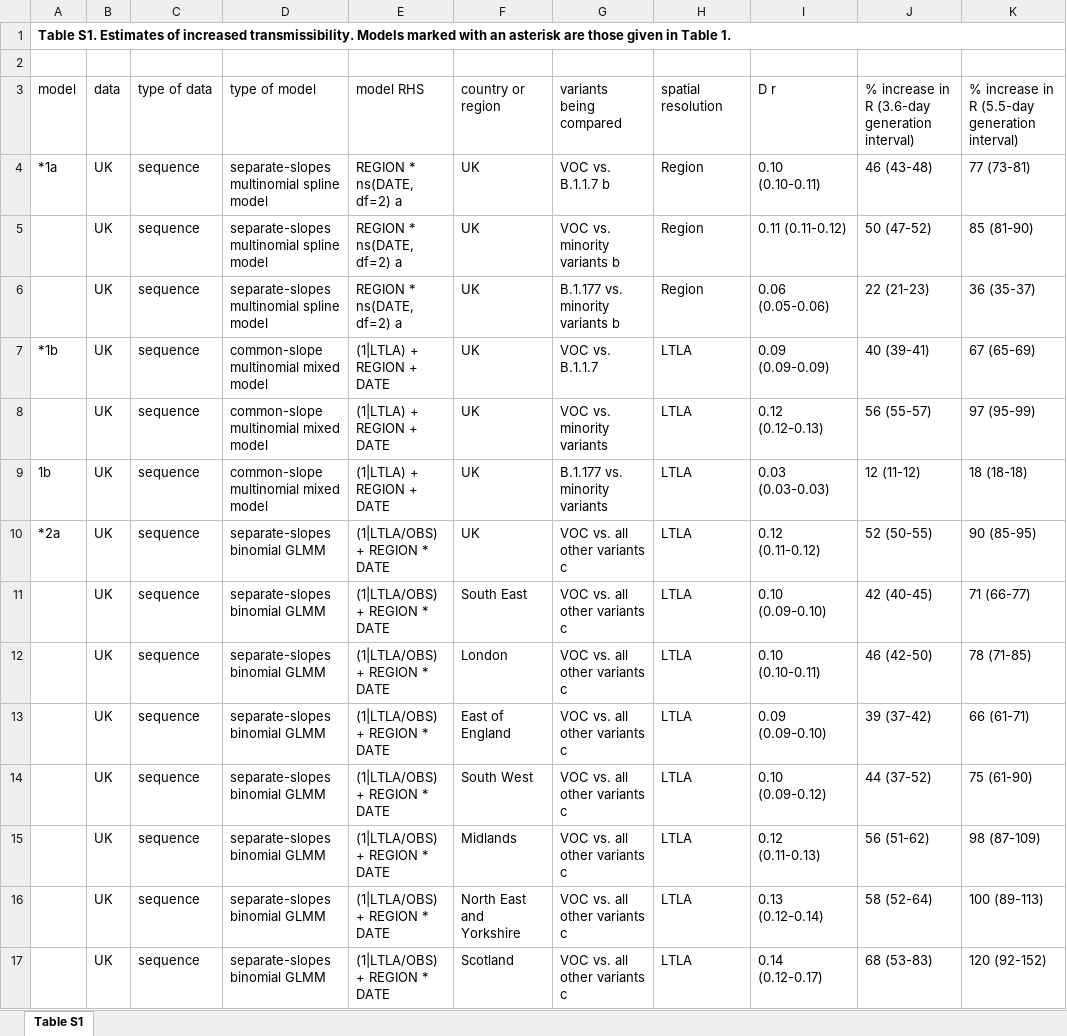
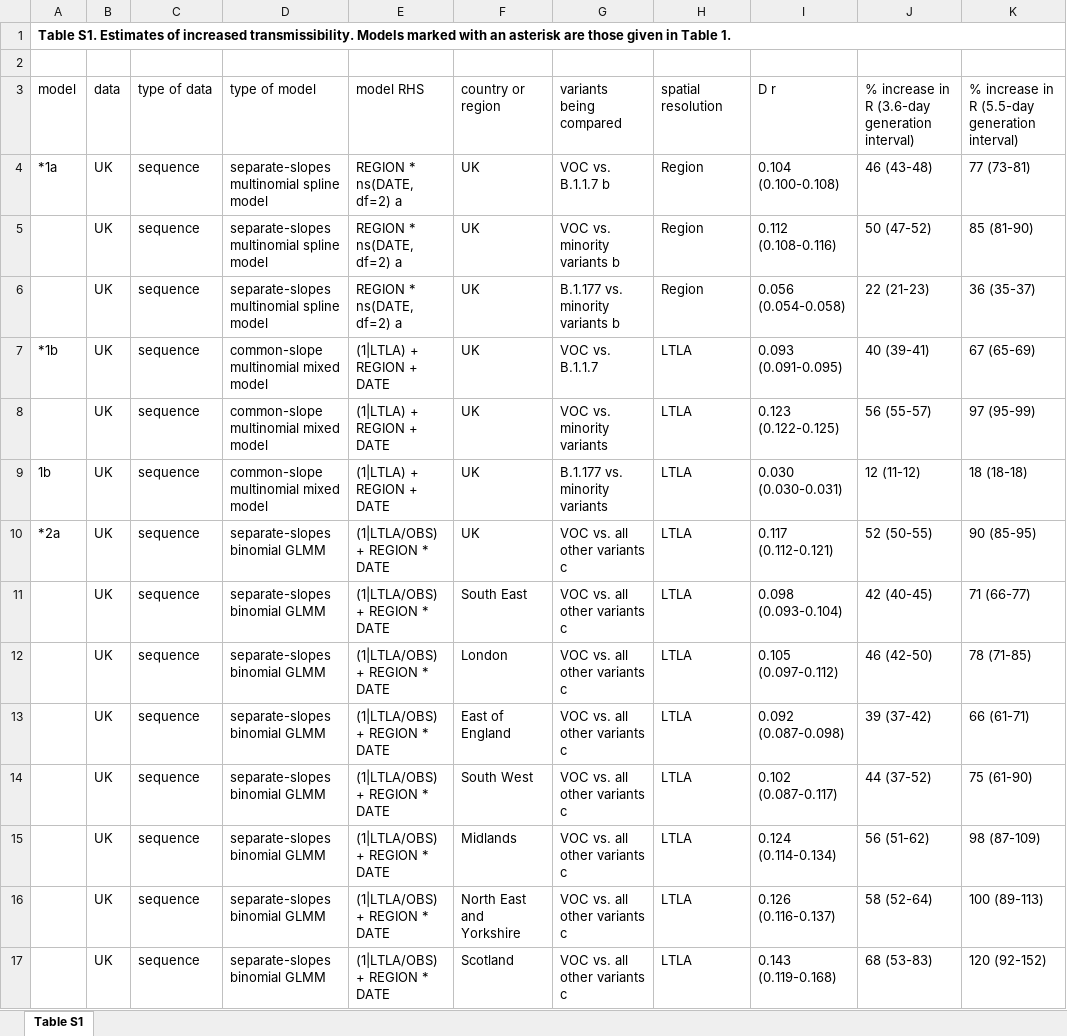
Before and after one commit to nicholasdavies/newcovid, an Excel workbook: multinomial_logistic_fits/tables/Table S1.xlsx, sheet Table S1, drawn as a sheet; only a part is shown; values as stored, in another font and other column widths than the file's, no borders; the diff covers the shown part only; the diff names each change by its address in the sheet, - before the commit and + after, or states it on an @@ line.

Commit message:
Updated Table S1

```diff
--- a/multinomial_logistic_fits/tables/Table S1.xlsx (sheet Table S1)
+++ b/multinomial_logistic_fits/tables/Table S1.xlsx (sheet Table S1)
-I4: 0.10 (0.10-0.11)
+I4: 0.104 (0.100-0.108)
-I5: 0.11 (0.11-0.12)
+I5: 0.112 (0.108-0.116)
-I6: 0.06 (0.05-0.06)
+I6: 0.056 (0.054-0.058)
-I7: 0.09 (0.09-0.09)
+I7: 0.093 (0.091-0.095)
-I8: 0.12 (0.12-0.13)
+I8: 0.123 (0.122-0.125)
-I9: 0.03 (0.03-0.03)
+I9: 0.030 (0.030-0.031)
-I10: 0.12 (0.11-0.12)
+I10: 0.117 (0.112-0.121)
-I11: 0.10 (0.09-0.10)
+I11: 0.098 (0.093-0.104)
-I12: 0.10 (0.10-0.11)
+I12: 0.105 (0.097-0.112)
-I13: 0.09 (0.09-0.10)
+I13: 0.092 (0.087-0.098)
-I14: 0.10 (0.09-0.12)
+I14: 0.102 (0.087-0.117)
-I15: 0.12 (0.11-0.13)
+I15: 0.124 (0.114-0.134)
-I16: 0.13 (0.12-0.14)
+I16: 0.126 (0.116-0.137)
-I17: 0.14 (0.12-0.17)
+I17: 0.143 (0.119-0.168)
```
Also changed, not shown: 58 edited cells elsewhere in this sheet, 1 other file.
